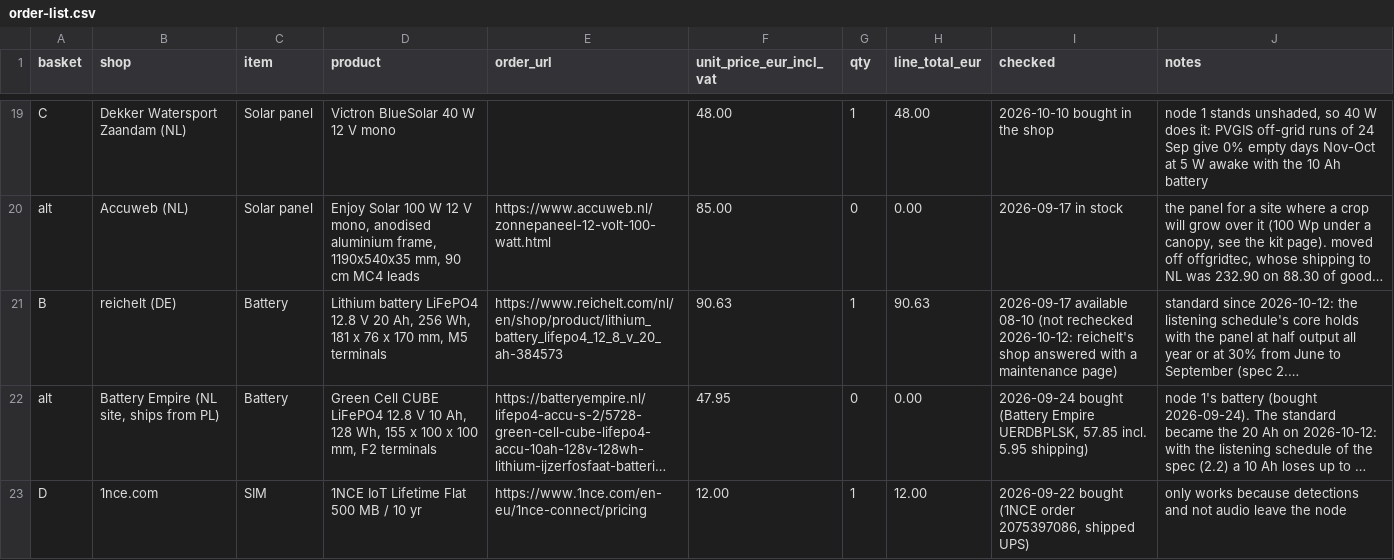
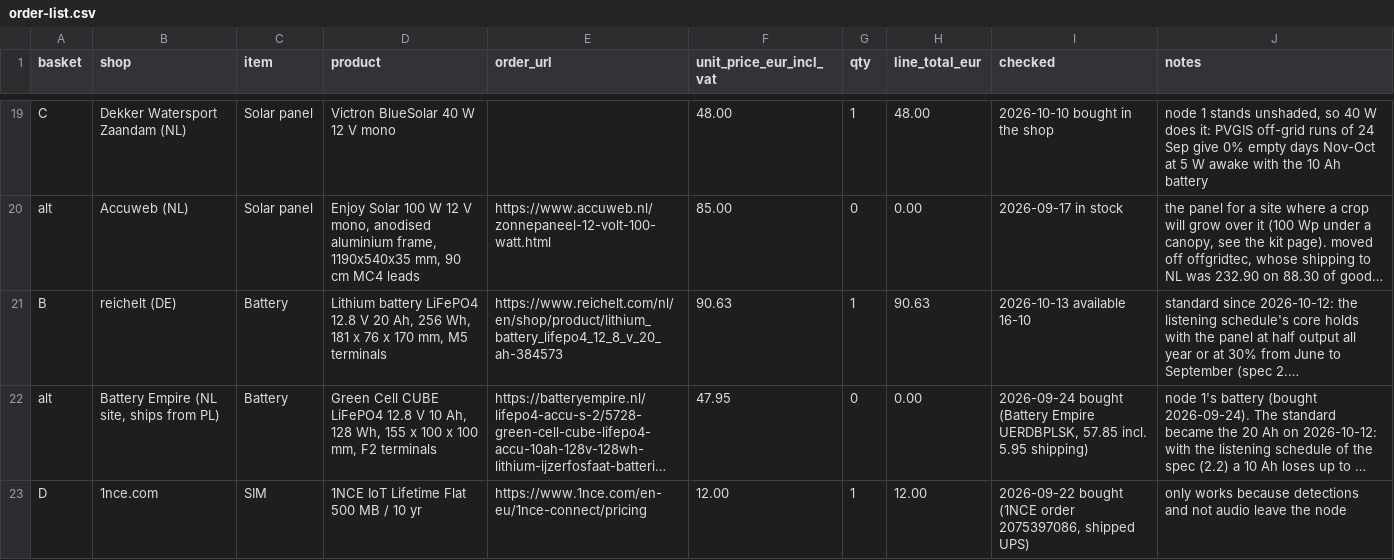
Before and after one commit to oncra/life, a CSV file: kit/order-list.csv, drawn as a sheet; only a part is shown, gaps mark what is left out; long unchanged cells end in …; the diff names each change by its address in the sheet, - before the commit and + after, or states it on an @@ line.

Commit message:
Kit: the Order list paragraph follows the order list; 20 Ah price rechecked
The paragraph under "Order list" on the kit page still described the
order from before the 20 Ah battery became standard: reichelt with three
lines, Battery Empire for the 10 Ah, Opencircuit for the Pi and the card,
three probes from DigiKey, no bat microphone. It now follows
kit/order-list.csv: reichelt four lines (about 193) with the guard parts
in the same cart, Kiwi five lines (about 160), two probes from DigiKey,
LABmaker for the bat microphone, ten shops.

The 20 Ah battery at reichelt is still 82.16 plus the 8.47 surcharge
(90.63), checked 13 October, available from 16 October.

```diff
--- a/kit/order-list.csv
+++ b/kit/order-list.csv
-I21 (checked): 2026-09-17 available 08-10 (not rechecked 2026-10-12: reichelt's shop answered with a maintenance page)
+I21 (checked): 2026-10-13 available 16-10
```
Also changed, not shown: 1 other file.
